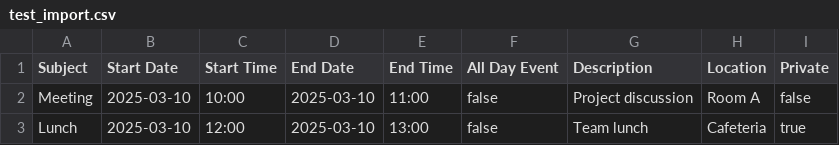
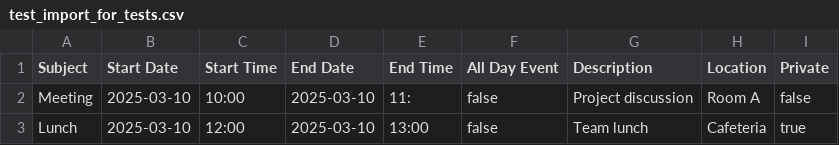
Before and after one commit to AnkithSVaidya/Calendar-App, a CSV file: res/test_import_for_tests.csv (was test_import.csv), drawn as a sheet.

```diff
--- a/test_import.csv
+++ b/res/test_import_for_tests.csv
@@ -1,3 +1,3 @@
 Subject, Start Date, Start Time, End Date, End Time, All Day Event, Description, Location, Private
-Meeting,2025-03-10,10:00,2025-03-10,11:00,false,Project discussion,Room A,false
+Meeting,2025-03-10,10:00,2025-03-10,11:,false,Project discussion,Room A,false
 Lunch,2025-03-10,12:00,2025-03-10,13:00,false,Team lunch,Cafeteria,true
```
Also changed, not shown: 3 other files.
